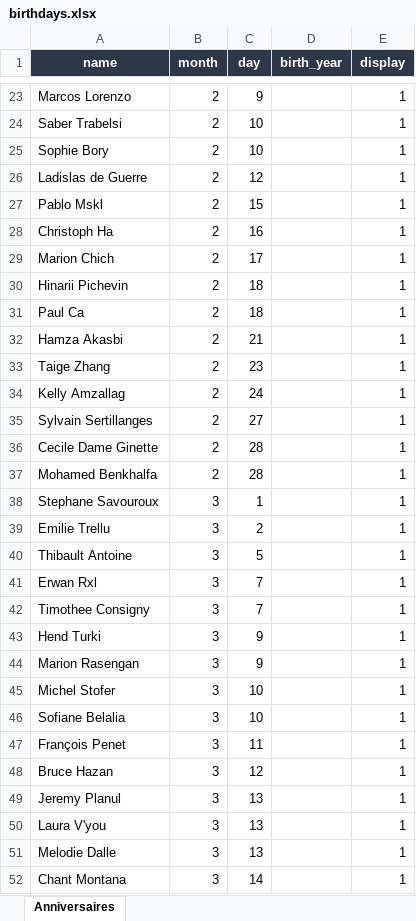
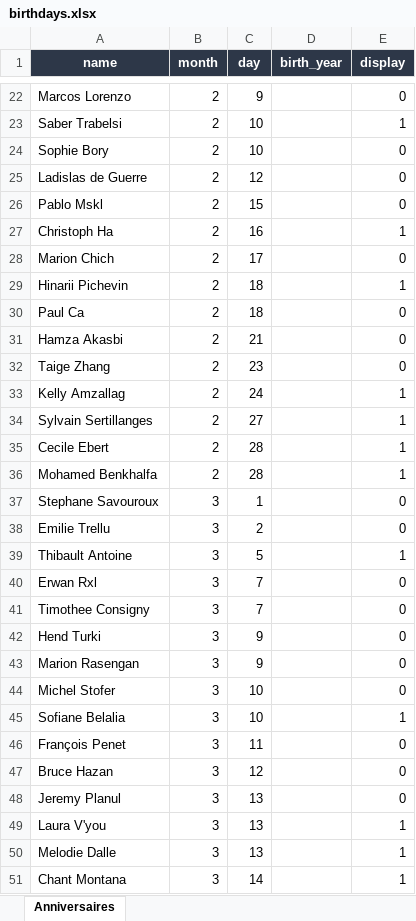
Before and after one commit to RubyOrca/Afficheur_Tram, an Excel workbook: .data/birthdays.xlsx, sheet Anniversaires, drawn as a sheet; only a part is shown, gaps mark what is left out; values as stored, in another font and other column widths than the file's, no borders; addresses are those after the commit; the diff covers the shown part only; the diff names each change by its address in the sheet, - before the commit and + after, or states it on an @@ line.

```diff
--- a/.data/birthdays.xlsx (sheet Anniversaires)
+++ b/.data/birthdays.xlsx (sheet Anniversaires)
-E22 (display): 1
+E22 (display): 0
-E24:E26 (display): 1
+E24:E26 (display): 0
-E28 (display): 1
+E28 (display): 0
-E30:E32 (display): 1
+E30:E32 (display): 0
-A35 (name): Cecile Dame Ginette
+A35 (name): Cecile Ebert
-E37:E38 (display): 1
+E37:E38 (display): 0
-E40:E44 (display): 1
+E40:E44 (display): 0
-E46:E48 (display): 1
+E46:E48 (display): 0
```
Also changed, not shown: 39 added rows, 1 removed row and 15 edited cells elsewhere in this sheet, 1 other file.
